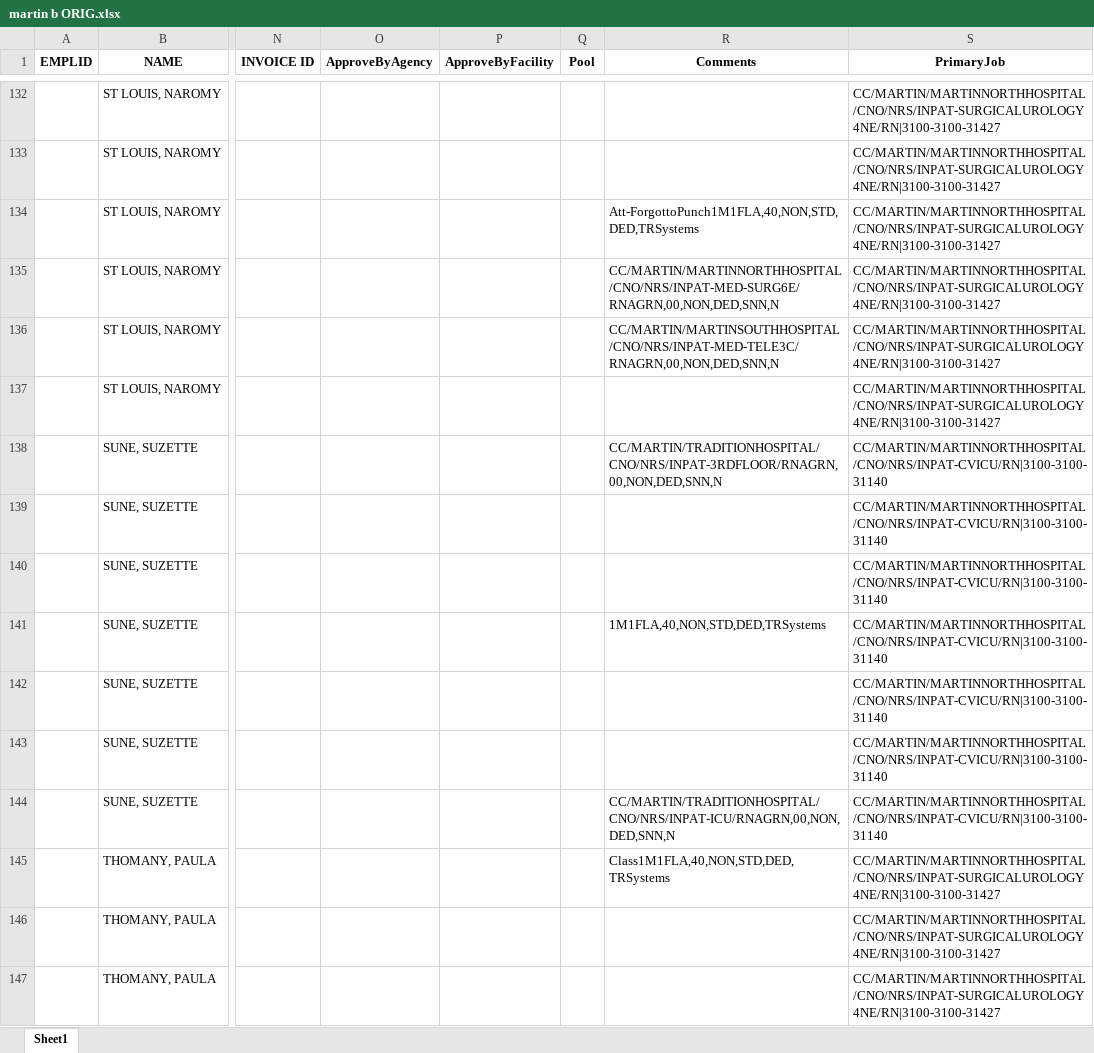
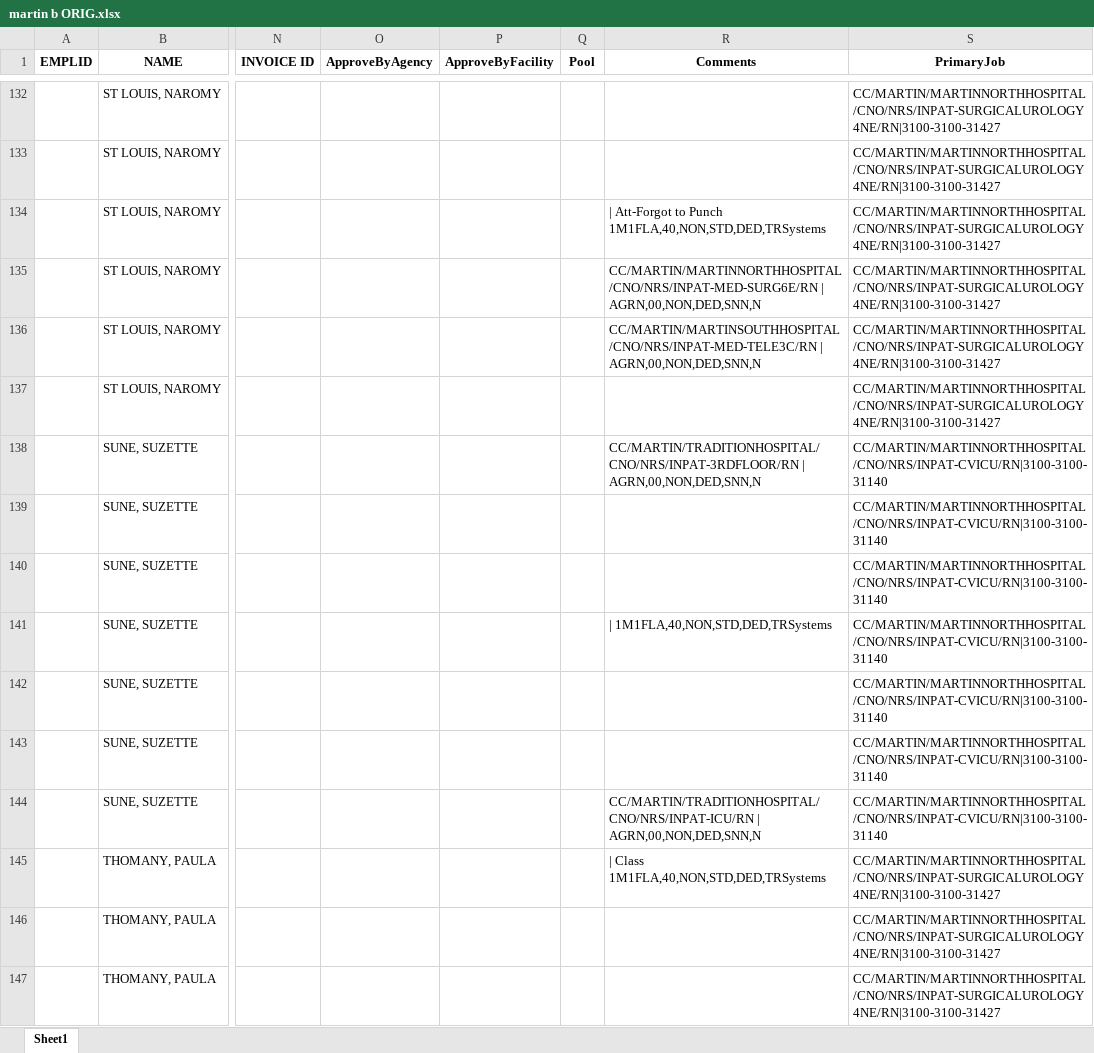
Before and after one commit to Valeriamejia1/PDF-Reader-unittest, an Excel workbook: TestCasesUKGCommon/martin b ORIG.xlsx, sheet Sheet1, drawn as a sheet; only a part is shown, gaps mark what is left out; values as stored, in another font and other column widths than the file's, no borders; the diff covers the shown part only; the diff names each change by its address in the sheet, - before the commit and + after, or states it on an @@ line.

Commit message:
paylocity, common y kronos v7 docs

```diff
--- a/TestCasesUKGCommon/martin b ORIG.xlsx (sheet Sheet1)
+++ b/TestCasesUKGCommon/martin b ORIG.xlsx (sheet Sheet1)
-R134 (Comments): Att-ForgottoPunch1M1FLA,40,NON,STD,DED,TRSystems
+R134 (Comments): | Att-Forgot to Punch 1M1FLA,40,NON,STD,DED,TRSystems
-R135 (Comments): CC/MARTIN/MARTINNORTHHOSPITAL/CNO/NRS/INPAT-MED-SURG6E/RNAGRN,00,NON,DED,SNN,N
+R135 (Comments): CC/MARTIN/MARTINNORTHHOSPITAL/CNO/NRS/INPAT-MED-SURG6E/RN | AGRN,00,NON,DED,SNN,N
-R136 (Comments): CC/MARTIN/MARTINSOUTHHOSPITAL/CNO/NRS/INPAT-MED-TELE3C/RNAGRN,00,NON,DED,SNN,N
+R136 (Comments): CC/MARTIN/MARTINSOUTHHOSPITAL/CNO/NRS/INPAT-MED-TELE3C/RN | AGRN,00,NON,DED,SNN,N
-R138 (Comments): CC/MARTIN/TRADITIONHOSPITAL/CNO/NRS/INPAT-3RDFLOOR/RNAGRN,00,NON,DED,SNN,N
+R138 (Comments): CC/MARTIN/TRADITIONHOSPITAL/CNO/NRS/INPAT-3RDFLOOR/RN | AGRN,00,NON,DED,SNN,N
-R141 (Comments): 1M1FLA,40,NON,STD,DED,TRSystems
+R141 (Comments): | 1M1FLA,40,NON,STD,DED,TRSystems
-R144 (Comments): CC/MARTIN/TRADITIONHOSPITAL/CNO/NRS/INPAT-ICU/RNAGRN,00,NON,DED,SNN,N
+R144 (Comments): CC/MARTIN/TRADITIONHOSPITAL/CNO/NRS/INPAT-ICU/RN | AGRN,00,NON,DED,SNN,N
-R145 (Comments): Class1M1FLA,40,NON,STD,DED,TRSystems
+R145 (Comments): | Class 1M1FLA,40,NON,STD,DED,TRSystems
```
Also changed, not shown: 46 edited cells elsewhere in this sheet.
